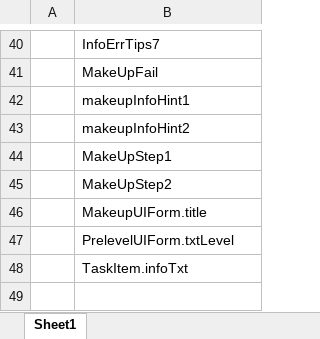
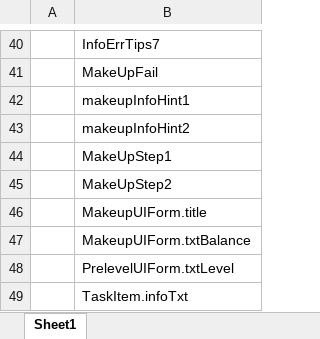
Before and after one commit to HoXoRo/smash, an Excel workbook: AAAGameData/Languages/Hindi.xlsx, sheet Sheet1, drawn as a sheet; only a part is shown, gaps mark what is left out; values as stored, in another font and other column widths than the file's, no borders; charts and pictures not drawn; the diff names each change by its address in the sheet, - before the commit and + after, or states it on an @@ line.

```diff
--- a/AAAGameData/Languages/Hindi.xlsx (sheet Sheet1)
+++ b/AAAGameData/Languages/Hindi.xlsx (sheet Sheet1)
+row 47:  | MakeupUIForm.txtBalance
```
Also changed, not shown: charts or pictures, AAAGameData/Languages/English.xlsx, AAAGameData/Languages/French.xlsx, 30 other files.
